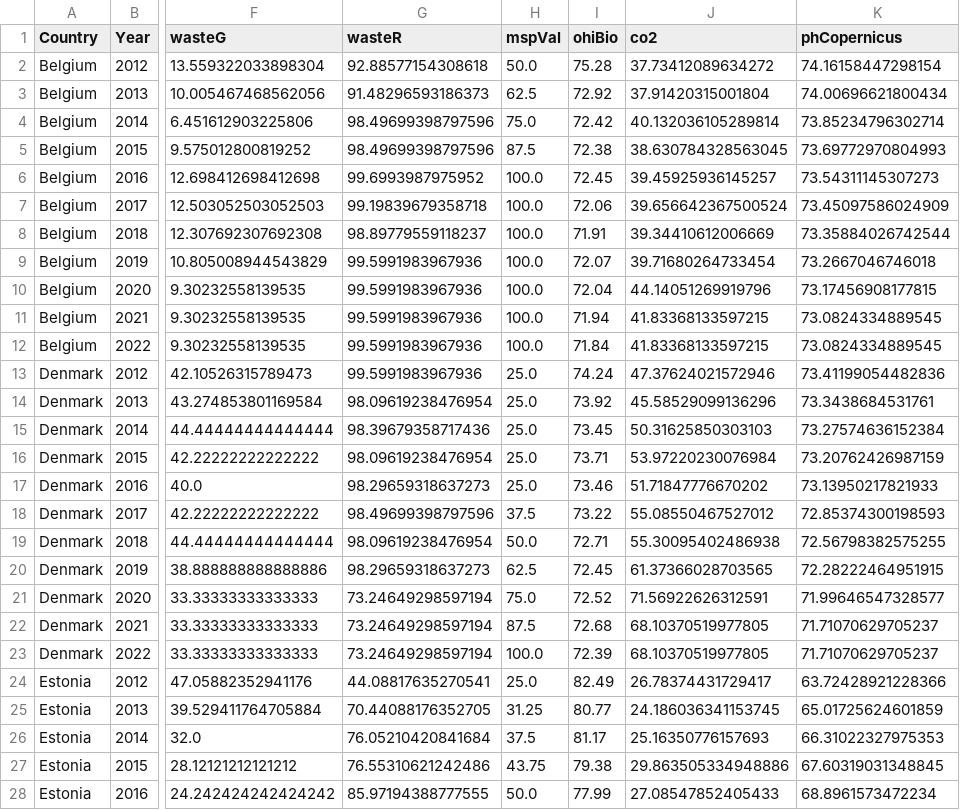
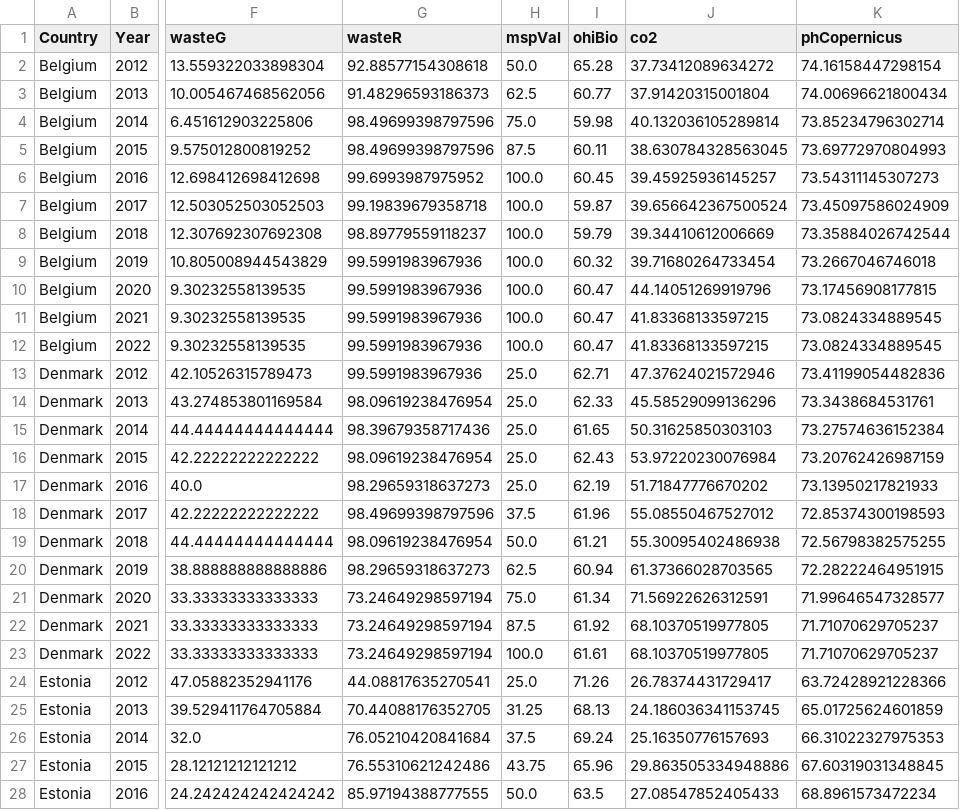
Before and after one commit to isaldiviagonzatti/sdg14, a CSV file: output/data/indicatorsImputed.csv, drawn as a sheet; only a part is shown, gaps mark what is left out; the diff covers the shown part only; the diff names each change by its address in the sheet, - before the commit and + after, or states it on an @@ line.

```diff
--- a/output/data/indicatorsImputed.csv
+++ b/output/data/indicatorsImputed.csv
-I2 (ohiBio): 75.28
+I2 (ohiBio): 65.28
-I3 (ohiBio): 72.92
+I3 (ohiBio): 60.77
-I4 (ohiBio): 72.42
+I4 (ohiBio): 59.98
-I5 (ohiBio): 72.38
+I5 (ohiBio): 60.11
-I6 (ohiBio): 72.45
+I6 (ohiBio): 60.45
-I7 (ohiBio): 72.06
+I7 (ohiBio): 59.87
-I8 (ohiBio): 71.91
+I8 (ohiBio): 59.79
-I9 (ohiBio): 72.07
+I9 (ohiBio): 60.32
-I10 (ohiBio): 72.04
+I10 (ohiBio): 60.47
-I11 (ohiBio): 71.94
+I11 (ohiBio): 60.47
-I12 (ohiBio): 71.84
+I12 (ohiBio): 60.47
-I13 (ohiBio): 74.24
+I13 (ohiBio): 62.71
-I14 (ohiBio): 73.92
+I14 (ohiBio): 62.33
-I15 (ohiBio): 73.45
+I15 (ohiBio): 61.65
-I16 (ohiBio): 73.71
+I16 (ohiBio): 62.43
-I17 (ohiBio): 73.46
+I17 (ohiBio): 62.19
-I18 (ohiBio): 73.22
+I18 (ohiBio): 61.96
-I19 (ohiBio): 72.71
+I19 (ohiBio): 61.21
-I20 (ohiBio): 72.45
+I20 (ohiBio): 60.94
-I21 (ohiBio): 72.52
+I21 (ohiBio): 61.34
-I22 (ohiBio): 72.68
+I22 (ohiBio): 61.92
-I23 (ohiBio): 72.39
+I23 (ohiBio): 61.61
-I24 (ohiBio): 82.49
+I24 (ohiBio): 71.26
-I25 (ohiBio): 80.77
+I25 (ohiBio): 68.13
-I26 (ohiBio): 81.17
+I26 (ohiBio): 69.24
-I27 (ohiBio): 79.38
+I27 (ohiBio): 65.96
-I28 (ohiBio): 77.99
+I28 (ohiBio): 63.5
```
Also changed, not shown: 138 edited cells elsewhere in this file, output/data/finalData.csv, output/data/indicatorsOriginal.csv, 24 other files.
